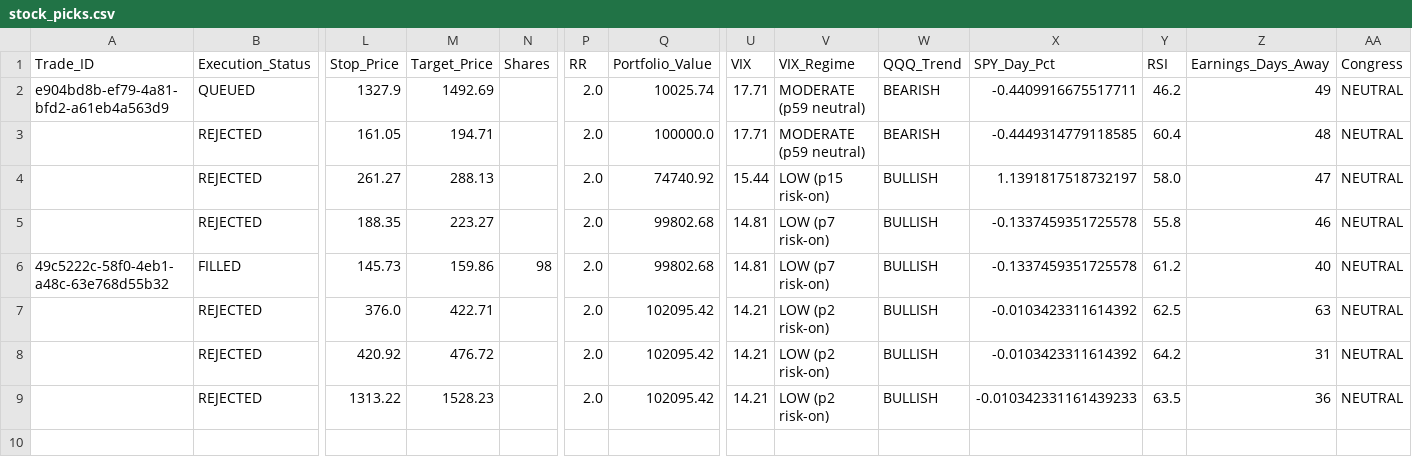
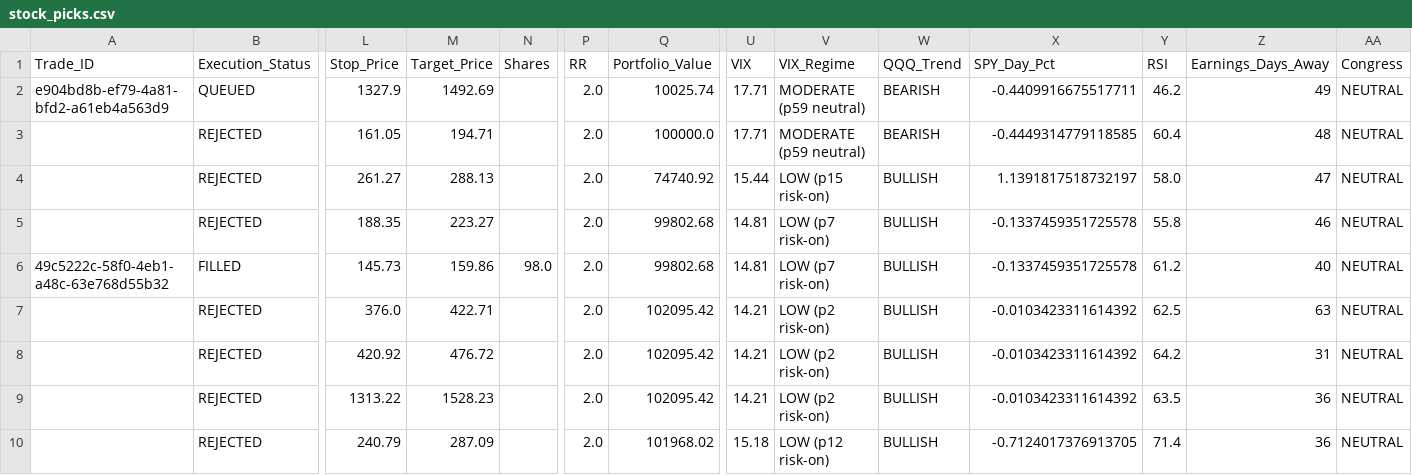
Before and after one commit to Vishvesh-Trivedi/LLM-Portfolio-Manager, a CSV file: StockScreener/stock_picks.csv, drawn as a sheet; only a part is shown, gaps mark what is left out; rows hold the shown columns only; the diff names each change by its address in the sheet, - before the commit and + after, or states it on an @@ line.

```diff
--- a/StockScreener/stock_picks.csv
+++ b/StockScreener/stock_picks.csv
-N6 (Shares): 98
+N6 (Shares): 98.0
-X9 (SPY_Day_Pct): -0.010342331161439233
+X9 (SPY_Day_Pct): -0.0103423311614392
+row 10:  | REJECTED | 240.79 | 287.09 |  | 2.0 | 101968.02 | 15.18 | LOW (p12 risk-on) | BULLISH | -0.7124017376913705 | 71.4 | 36 | NEUTRAL
```
Also changed, not shown: StockScreener/rules_log.csv, StockScreener/watch_list.csv, 5 other files.
